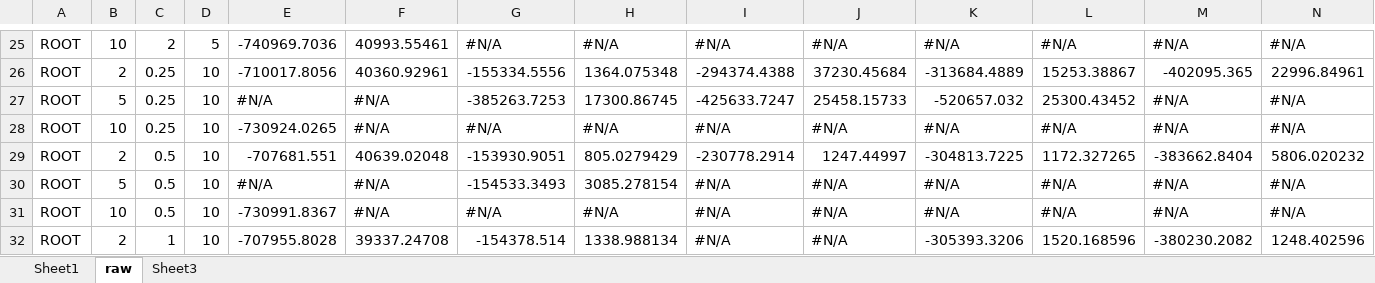
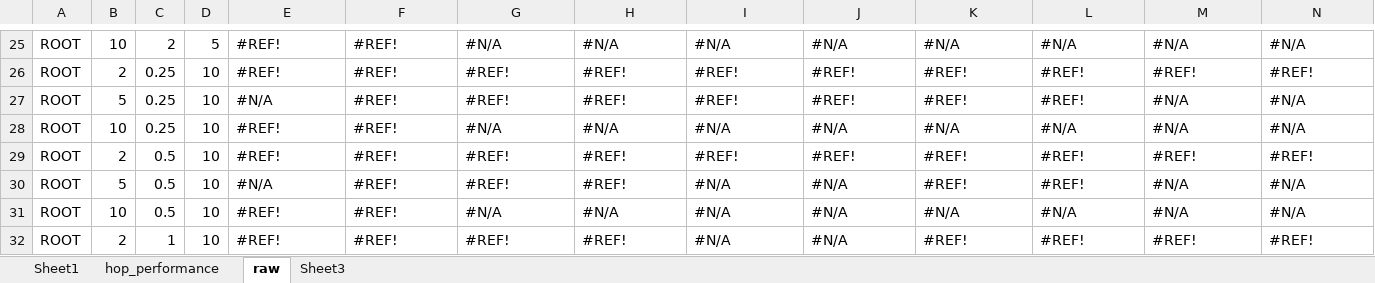
Before and after one commit to ssanner/rddlsim, an Excel workbook: data/reservoir_summary.xlsx, sheet raw, drawn as a sheet; only a part is shown, gaps mark what is left out; values as stored, in another font and other column widths than the file's, no cell formats; conditional formats not drawn; removed rows and columns are numbered as before the commit, all else as after; rows hold the shown columns only; the diff covers the shown part only; the diff names each change by its address in the sheet, - before the commit and + after, or states it on an @@ line.

```diff
--- a/data/reservoir_summary.xlsx (sheet raw)
+++ b/data/reservoir_summary.xlsx (sheet raw)
+sheet tab: hop_performance
-E25: -740969.7036
+E25: #REF!
-F25: 40993.55461
+F25: #REF!
-row 26: ROOT | 2 | 0.25 | 10 | -710017.8056 | 40360.92961 | -155334.5556 | 1364.075348 | -294374.4388 | 37230.45684 | -313684.4889 | 15253.38867 | -402095.365 | 22996.84961
+row 26: ROOT | 2 | 0.25 | 10 | #REF! | #REF! | #REF! | #REF! | #REF! | #REF! | #REF! | #REF! | #REF! | #REF!
-F27:F28: #N/A
+F27:F28: #REF!
-G27: -385263.7253
+G27: #REF!
-H27: 17300.86745
+H27: #REF!
-I27: -425633.7247
+I27: #REF!
-J27: 25458.15733
+J27: #REF!
-K27: -520657.032
+K27: #REF!
-L27: 25300.43452
+L27: #REF!
-E28: -730924.0265
+E28: #REF!
-row 29: ROOT | 2 | 0.5 | 10 | -707681.551 | 40639.02048 | -153930.9051 | 805.0279429 | -230778.2914 | 1247.44997 | -304813.7225 | 1172.327265 | -383662.8404 | 5806.020232
+row 29: ROOT | 2 | 0.5 | 10 | #REF! | #REF! | #REF! | #REF! | #REF! | #REF! | #REF! | #REF! | #REF! | #REF!
-F30:F31: #N/A
+F30:F31: #REF!
-G30: -154533.3493
+G30: #REF!
-H30: 3085.278154
+H30: #REF!
-K30: #N/A
+K30: #REF!
-L30: #N/A
+L30: #REF!
-E31: -730991.8367
+E31: #REF!
-E32: -707955.8028
+E32: #REF!
-F32: 39337.24708
+F32: #REF!
-G32: -154378.514
+G32: #REF!
-H32: 1338.988134
+H32: #REF!
-K32: -305393.3206
+K32: #REF!
-L32: 1520.168596
+L32: #REF!
-M32: -380230.2082
+M32: #REF!
-N32: 1248.402596
+N32: #REF!
```
Also changed, not shown: 29 added rows, 29 removed rows and 356 edited cells elsewhere in this sheet, sheet Sheet1, cell formats, charts or pictures, 9 other files.
